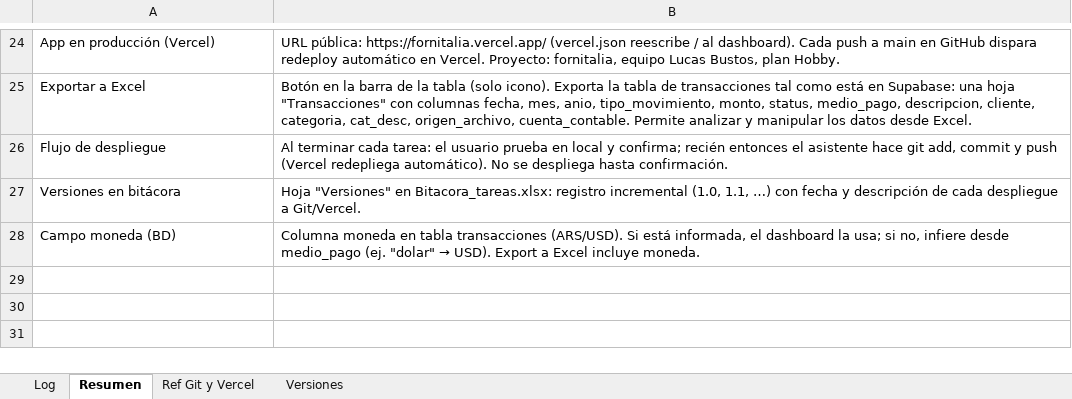
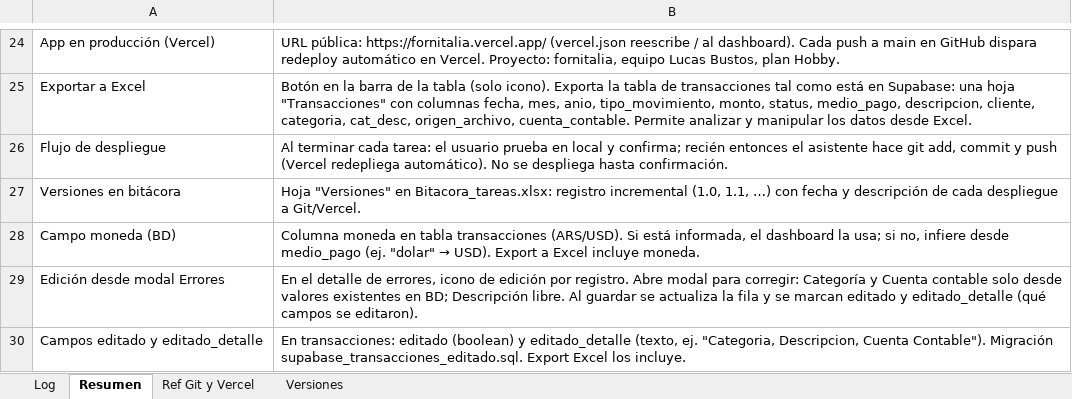
Before and after one commit to lucasbustosmartin-coder/fornitalia, an Excel workbook: Bitacora_tareas.xlsx, sheet Resumen, drawn as a sheet; only a part is shown, gaps mark what is left out; values as stored, in another font and other column widths than the file's, no borders; the diff names each change by its address in the sheet, - before the commit and + after, or states it on an @@ line.

```diff
--- a/Bitacora_tareas.xlsx (sheet Resumen)
+++ b/Bitacora_tareas.xlsx (sheet Resumen)
+row 29: Edición desde modal Errores | En el detalle de errores, icono de edición por registro. Abre modal para corregir: Categoría y Cuenta contable solo desde valores existentes en BD; Descripción libre. Al guardar se actualiza la fila y se marcan editado y editado_detalle (qué campos se editaron).
+row 30: Campos editado y editado_detalle | En transacciones: editado (boolean) y editado_detalle (texto, ej. "Categoria, Descripcion, Cuenta Contable"). Migración supabase_transacciones_editado.sql. Export Excel los incluye.
```
Also changed, not shown: sheet Log, 3 other files.
